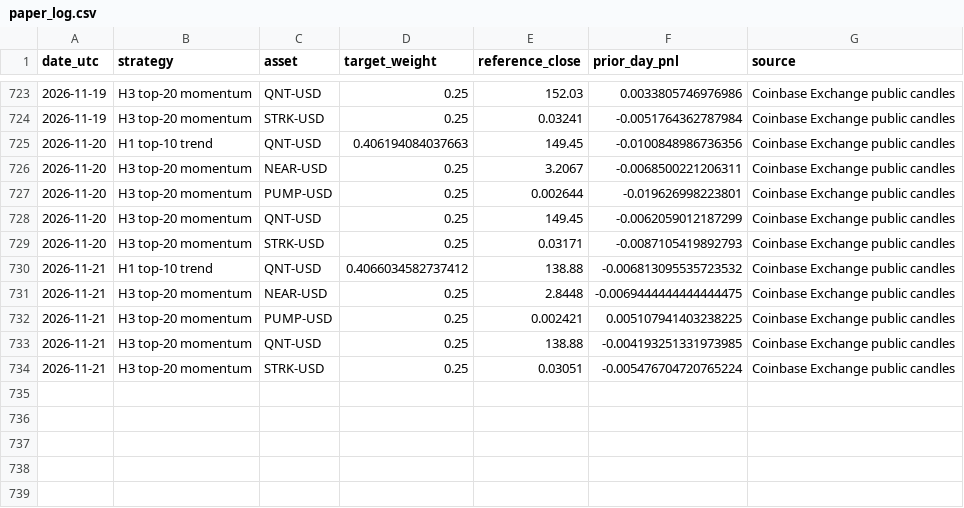
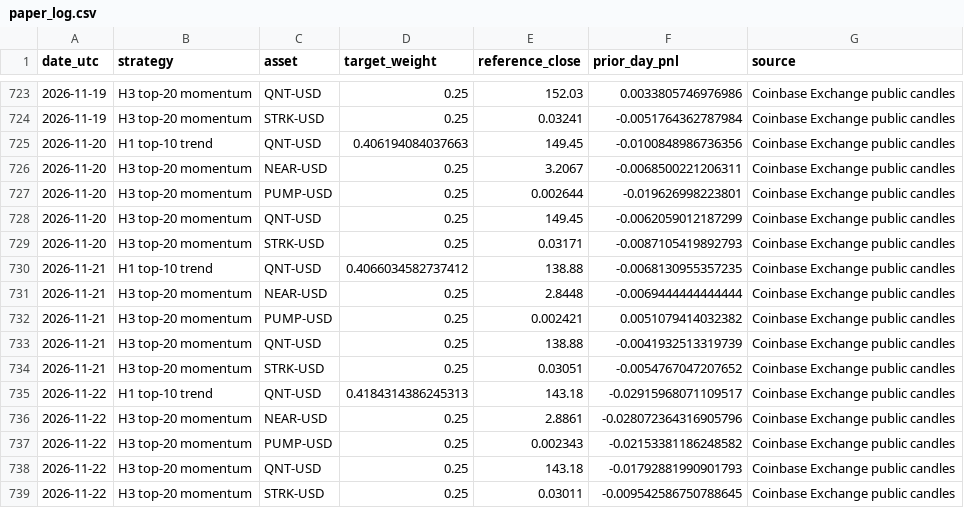
Before and after one commit to creditcomebackclub/crypto-trend-research, a CSV file: forward/paper_log.csv, drawn as a sheet; only a part is shown, gaps mark what is left out.

```diff
--- a/forward/paper_log.csv
+++ b/forward/paper_log.csv
@@ -729,6 +729,11 @@ date_utc,strategy,asset,target_weight,reference_close,prior_day_pnl,source
 2026-11-20,H3 top-20 momentum,STRK-USD,0.25,0.03171,-0.0087105419892793,Coinbase Exchange public candles
-2026-11-21,H1 top-10 trend,QNT-USD,0.4066034582737412,138.88,-0.006813095535723532,Coinbase Exchange public candles
-2026-11-21,H3 top-20 momentum,NEAR-USD,0.25,2.8448,-0.0069444444444444475,Coinbase Exchange public candles
-2026-11-21,H3 top-20 momentum,PUMP-USD,0.25,0.002421,0.005107941403238225,Coinbase Exchange public candles
-2026-11-21,H3 top-20 momentum,QNT-USD,0.25,138.88,-0.004193251331973985,Coinbase Exchange public candles
-2026-11-21,H3 top-20 momentum,STRK-USD,0.25,0.03051,-0.005476704720765224,Coinbase Exchange public candles
+2026-11-21,H1 top-10 trend,QNT-USD,0.4066034582737412,138.88,-0.0068130955357235,Coinbase Exchange public candles
+2026-11-21,H3 top-20 momentum,NEAR-USD,0.25,2.8448,-0.0069444444444444,Coinbase Exchange public candles
+2026-11-21,H3 top-20 momentum,PUMP-USD,0.25,0.002421,0.0051079414032382,Coinbase Exchange public candles
+2026-11-21,H3 top-20 momentum,QNT-USD,0.25,138.88,-0.0041932513319739,Coinbase Exchange public candles
+2026-11-21,H3 top-20 momentum,STRK-USD,0.25,0.03051,-0.0054767047207652,Coinbase Exchange public candles
+2026-11-22,H1 top-10 trend,QNT-USD,0.4184314386245313,143.18,-0.02915968071109517,Coinbase Exchange public candles
+2026-11-22,H3 top-20 momentum,NEAR-USD,0.25,2.8861,-0.028072364316905796,Coinbase Exchange public candles
+2026-11-22,H3 top-20 momentum,PUMP-USD,0.25,0.002343,-0.02153381186248582,Coinbase Exchange public candles
+2026-11-22,H3 top-20 momentum,QNT-USD,0.25,143.18,-0.01792881990901793,Coinbase Exchange public candles
+2026-11-22,H3 top-20 momentum,STRK-USD,0.25,0.03011,-0.009542586750788645,Coinbase Exchange public candles
```
